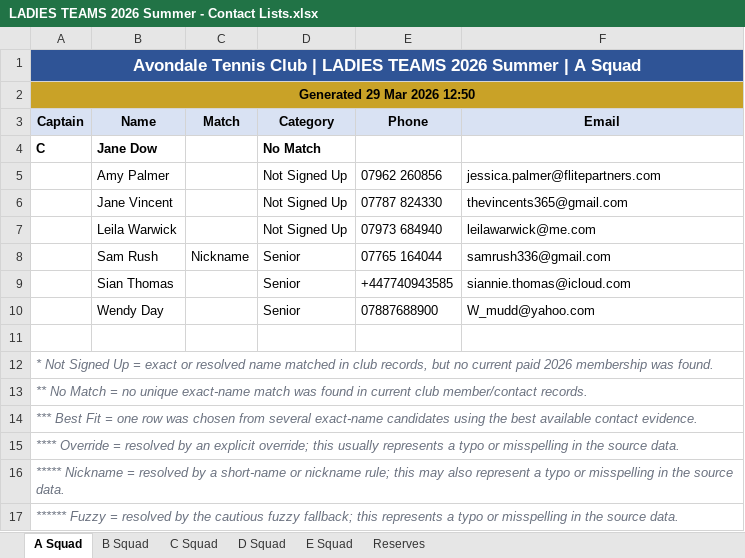
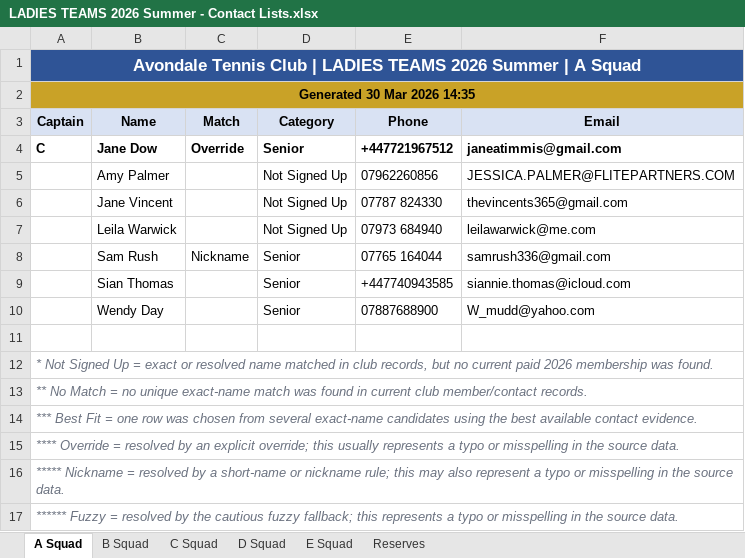
Before and after one commit to sshort/avondale-n8n, an Excel workbook: Teams/generated/LADIES TEAMS 2026 Summer - Contact Lists.xlsx, sheet A Squad, drawn as a sheet; values as stored, in another font and other column widths than the file's, no borders; the diff names each change by its address in the sheet, - before the commit and + after, or states it on an @@ line.

```diff
--- a/Teams/generated/LADIES TEAMS 2026 Summer - Contact Lists.xlsx (sheet A Squad)
+++ b/Teams/generated/LADIES TEAMS 2026 Summer - Contact Lists.xlsx (sheet A Squad)
-A2 (Captain): Generated 29 Mar 2026 12:50
+A2 (Captain): Generated 30 Mar 2026 14:35
-C4 (Match): (empty)
+C4 (Match): Override
-D4 (Category): No Match
+D4 (Category): Senior
-E4 (Phone): (empty)
+E4 (Phone): +447721967512
-F4 (Email): (empty)
+F4 (Email): janeatimmis@gmail.com
-E5 (Phone): 07962 260856
+E5 (Phone): 07962260856
-F5 (Email): jessica.palmer@flitepartners.com
+F5 (Email): JESSICA.PALMER@FLITEPARTNERS.COM
```
Also changed, not shown: sheet Reserves, sheet C Squad, sheet D Squad, sheet B Squad, sheet E Squad, Teams/generated/MENS SQUADS 2026 Summer - Contact Lists.xlsx, Teams/generated/MIXED TEAMS 2026 SUMMER - Contact Lists.xlsx, 43 other files.
